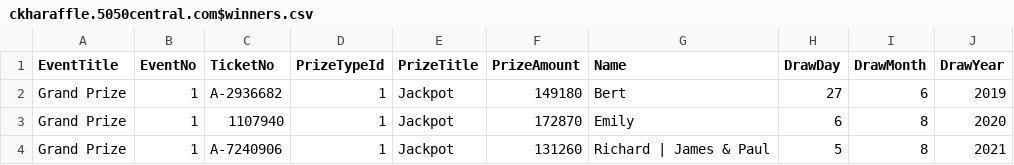
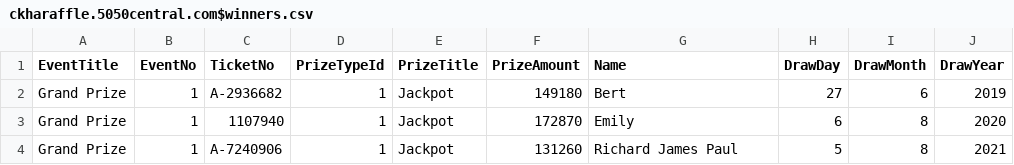
Before and after one commit to LuxYogasegaran/winners-list, a CSV file: ckharaffle.5050central.com$winners.csv, drawn as a sheet.

Commit message:
Update ckharaffle.5050central.com$winners.csv

```diff
--- a/ckharaffle.5050central.com$winners.csv
+++ b/ckharaffle.5050central.com$winners.csv
@@ -3,2 +3,2 @@ Grand Prize,1,A-2936682,1,Jackpot,149180,Bert,27,6,2019
 Grand Prize,1,1107940,1,Jackpot,172870,Emily,6,8,2020
-Grand Prize,1,A-7240906,1,Jackpot,131260,Richard | James & Paul,5,8,2021
+Grand Prize,1,A-7240906,1,Jackpot,131260,Richard James Paul,5,8,2021
```
